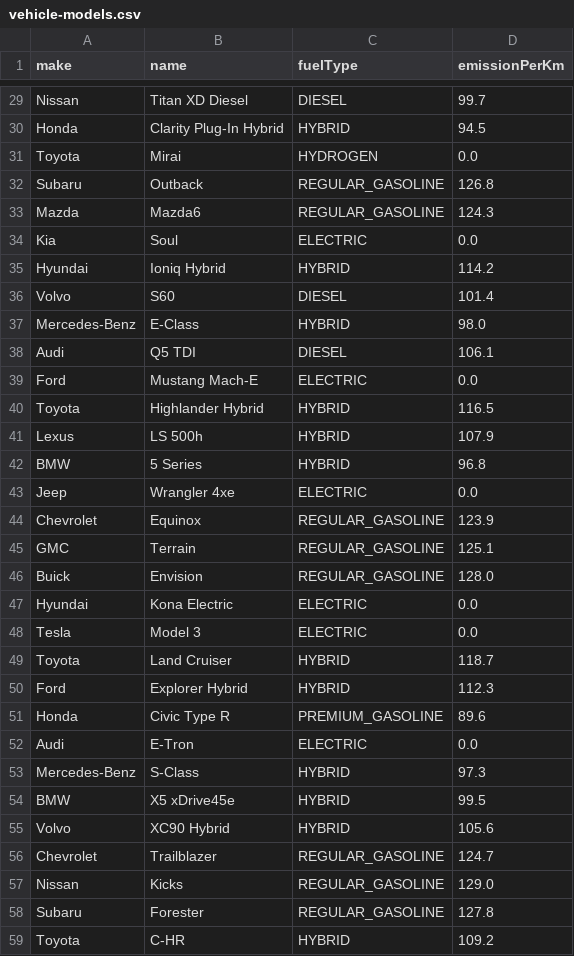
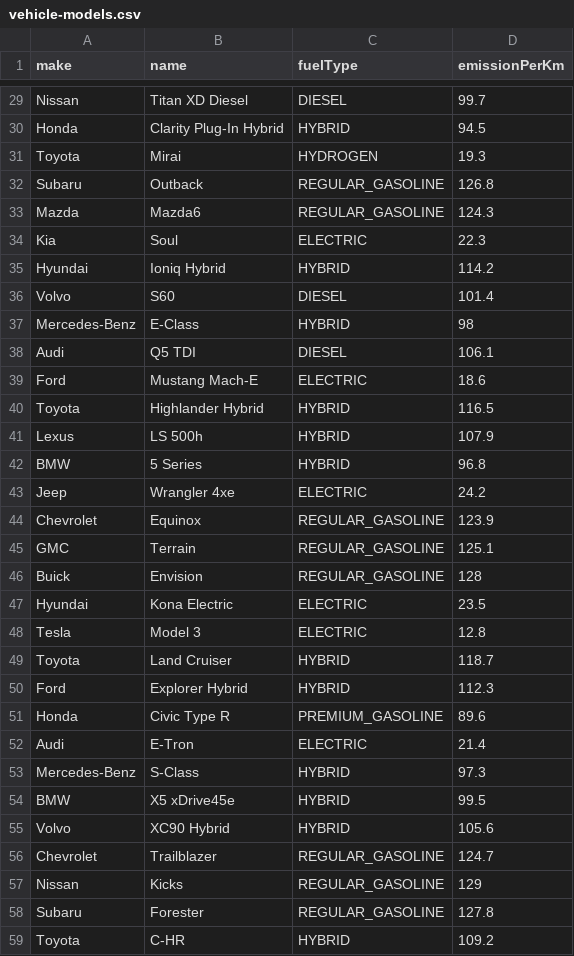
Before and after one commit to codeghoul/triply, a CSV file: src/main/resources/static/vehicle-models.csv, drawn as a sheet; only a part is shown, gaps mark what is left out; the diff covers the shown part only.

Commit message:
Add update vehicle models data.

```diff
--- a/src/main/resources/static/vehicle-models.csv
+++ b/src/main/resources/static/vehicle-models.csv
@@ -30,11 +30,11 @@ Nissan,Titan XD Diesel,DIESEL,99.7
 Honda,Clarity Plug-In Hybrid,HYBRID,94.5
-Toyota,Mirai,HYDROGEN,0.0
+Toyota,Mirai,HYDROGEN,19.3
 Subaru,Outback,REGULAR_GASOLINE,126.8
 Mazda,Mazda6,REGULAR_GASOLINE,124.3
-Kia,Soul,ELECTRIC,0.0
+Kia,Soul,ELECTRIC,22.3
 Hyundai,Ioniq Hybrid,HYBRID,114.2
 Volvo,S60,DIESEL,101.4
-Mercedes-Benz,E-Class,HYBRID,98.0
+Mercedes-Benz,E-Class,HYBRID,98
 Audi,Q5 TDI,DIESEL,106.1
-Ford,Mustang Mach-E,ELECTRIC,0.0
+Ford,Mustang Mach-E,ELECTRIC,18.6
 Toyota,Highlander Hybrid,HYBRID,116.5
@@ -42,8 +42,8 @@ Lexus,LS 500h,HYBRID,107.9
 BMW,5 Series,HYBRID,96.8
-Jeep,Wrangler 4xe,ELECTRIC,0.0
+Jeep,Wrangler 4xe,ELECTRIC,24.2
 Chevrolet,Equinox,REGULAR_GASOLINE,123.9
 GMC,Terrain,REGULAR_GASOLINE,125.1
-Buick,Envision,REGULAR_GASOLINE,128.0
-Hyundai,Kona Electric,ELECTRIC,0.0
-Tesla,Model 3,ELECTRIC,0.0
+Buick,Envision,REGULAR_GASOLINE,128
+Hyundai,Kona Electric,ELECTRIC,23.5
+Tesla,Model 3,ELECTRIC,12.8
 Toyota,Land Cruiser,HYBRID,118.7
@@ -51,3 +51,3 @@ Ford,Explorer Hybrid,HYBRID,112.3
 Honda,Civic Type R,PREMIUM_GASOLINE,89.6
-Audi,E-Tron,ELECTRIC,0.0
+Audi,E-Tron,ELECTRIC,21.4
 Mercedes-Benz,S-Class,HYBRID,97.3
@@ -56,3 +56,3 @@ Volvo,XC90 Hybrid,HYBRID,105.6
 Chevrolet,Trailblazer,REGULAR_GASOLINE,124.7
-Nissan,Kicks,REGULAR_GASOLINE,129.0
+Nissan,Kicks,REGULAR_GASOLINE,129
 Subaru,Forester,REGULAR_GASOLINE,127.8
```
Also changed, not shown: 4 edited cells elsewhere in this file.
